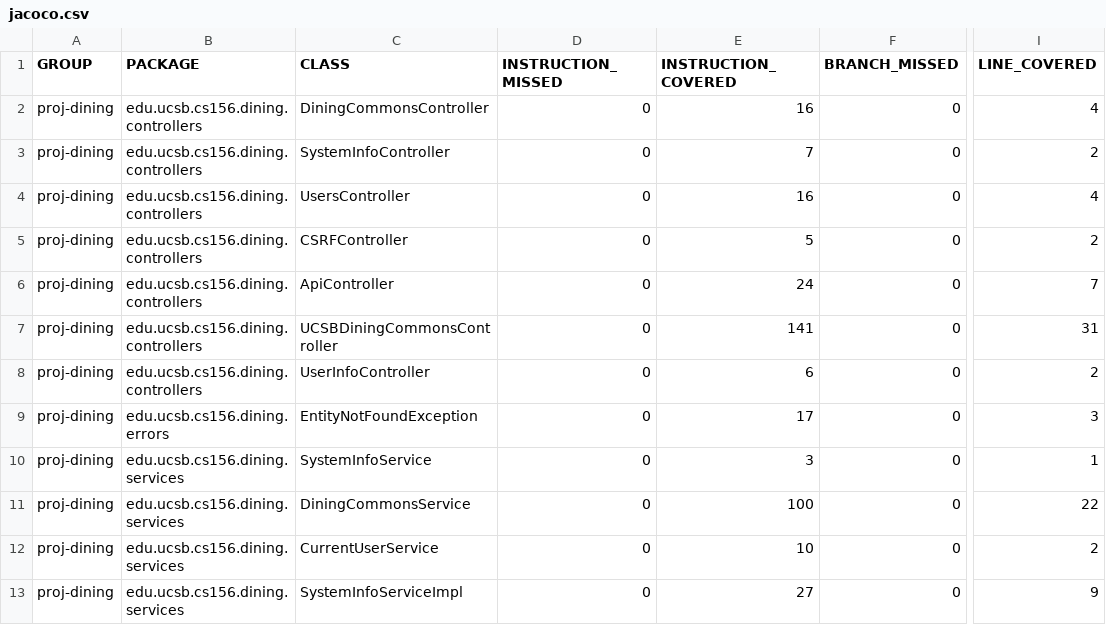
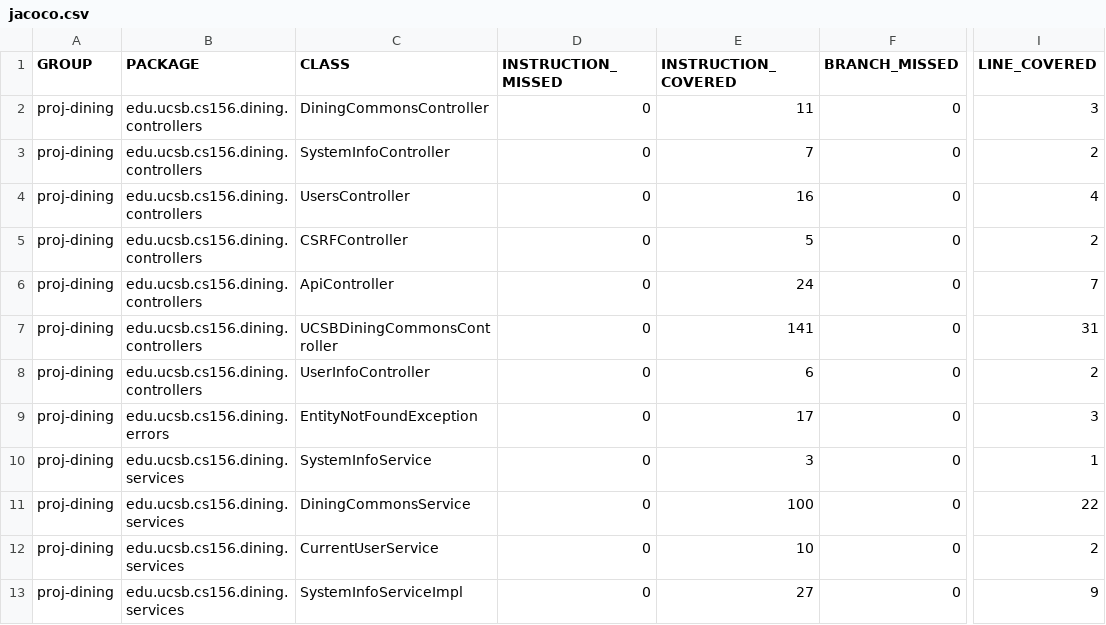
Before and after one commit to ucsb-cs156-f24/proj-dining-f24-14, a CSV file: prs/56/jacoco/jacoco.csv, drawn as a sheet; only a part is shown, gaps mark what is left out; the diff names each change by its address in the sheet, - before the commit and + after, or states it on an @@ line.

```diff
--- a/prs/56/jacoco/jacoco.csv
+++ b/prs/56/jacoco/jacoco.csv
-E2 (INSTRUCTION_COVERED): 16
+E2 (INSTRUCTION_COVERED): 11
-I2 (LINE_COVERED): 4
+I2 (LINE_COVERED): 3
```
Also changed, not shown: 7 other files.
